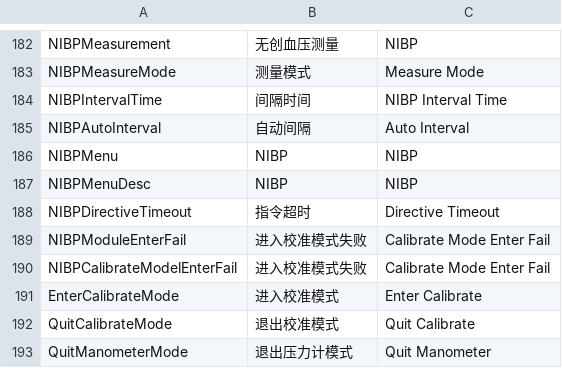
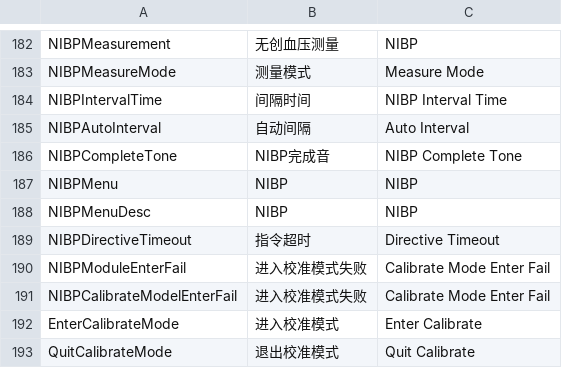
Before and after one commit to 519984307/Appciton, a CSV file: nPM/locale/locale.csv, drawn as a sheet; only a part is shown, gaps mark what is left out; the shorter side is filled out with more unchanged rows; the diff names each change by its address in the sheet, - before the commit and + after, or states it on an @@ line.

```diff
--- a/nPM/locale/locale.csv
+++ b/nPM/locale/locale.csv
+row 186: NIBPCompleteTone | NIBP完成音 | NIBP Complete Tone
```
Also changed, not shown: 9 other files.
